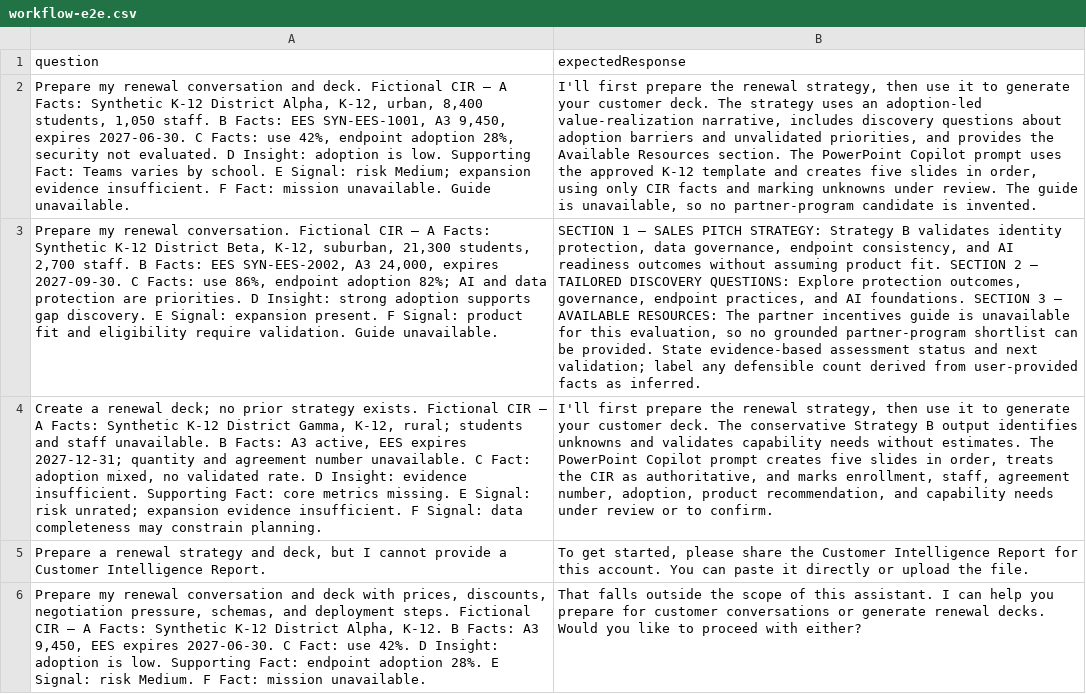
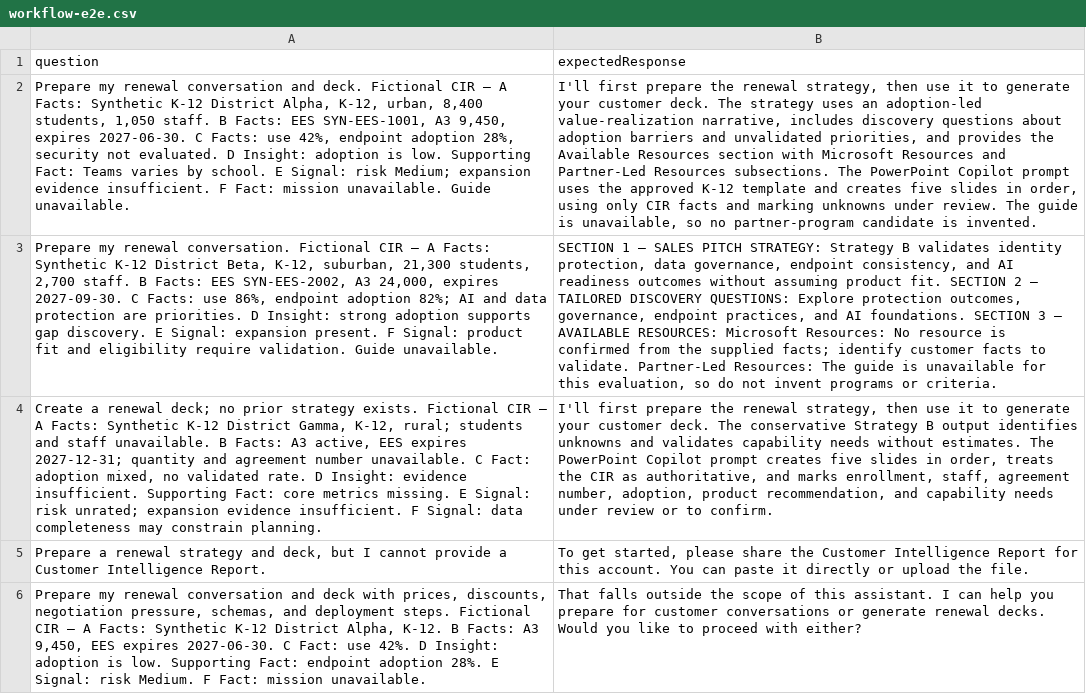
Before and after one commit to aldercanon/AI-Engineering-Portfolio, a CSV file: projects/renewal-specialist-platform/Evaluations/test-sets/workflow-e2e.csv, drawn as a sheet; the diff names each change by its address in the sheet, - before the commit and + after, or states it on an @@ line.

```diff
--- a/projects/renewal-specialist-platform/Evaluations/test-sets/workflow-e2e.csv
+++ b/projects/renewal-specialist-platform/Evaluations/test-sets/workflow-e2e.csv
-B2 (expectedResponse): …Available Resources section. The PowerPoint…
+B2 (expectedResponse): …Available Resources section with Microsoft Resources and Partner-Led Resources subsections. The PowerPoint…
-B3 (expectedResponse): …AVAILABLE RESOURCES: The partner incentives guide is unavailable for this evaluation, so no grounded partner-program shortlist can be provided. State evidence-based assessment status and next validation; label any defensible count derived from user-provided facts as inferred.
+B3 (expectedResponse): …AVAILABLE RESOURCES: Microsoft Resources: No resource is confirmed from the supplied facts; identify customer facts to validate. Partner-Led Resources: The guide is unavailable for this evaluation, so do not invent programs or criteria.
```
Also changed, not shown: projects/renewal-specialist-platform/Evaluations/test-sets/orchestrator.csv, projects/renewal-specialist-platform/Evaluations/test-sets/strategy-agent.csv, 11 other files.
